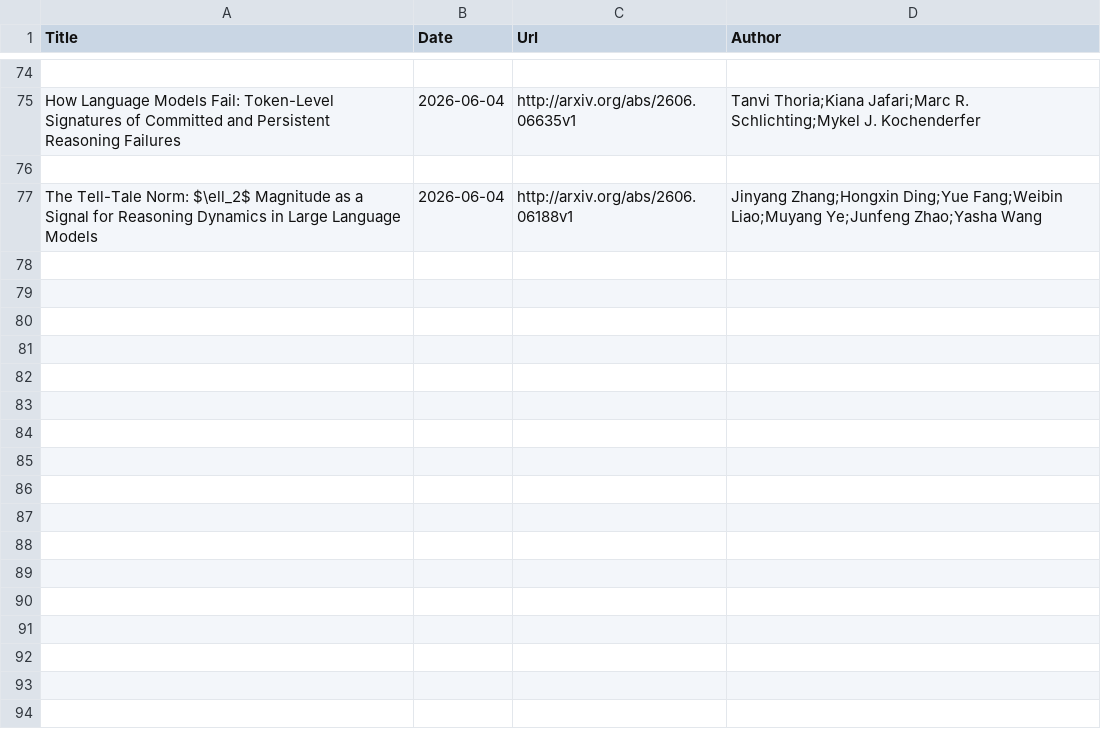
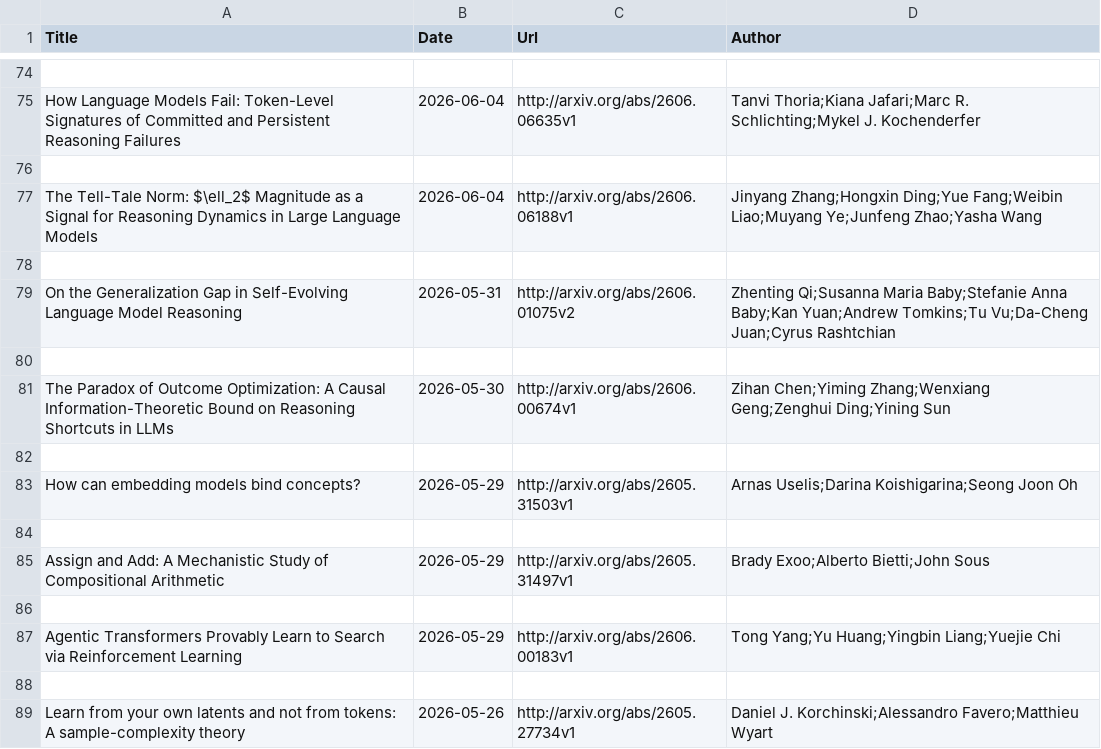
Before and after one commit to Furyton/awesome-language-model-analysis, a CSV file: papers/phenomena-of-interest/learning/papers.csv, drawn as a sheet; only a part is shown, gaps mark what is left out.

```diff
--- a/papers/phenomena-of-interest/learning/papers.csv
+++ b/papers/phenomena-of-interest/learning/papers.csv
@@ -77 +77,13 @@ How Language Models Fail: Token-Level Signatures of Committed and Persistent Rea
 The Tell-Tale Norm: $\ell_2$ Magnitude as a Signal for Reasoning Dynamics in Large Language Models,2026-06-04,http://arxiv.org/abs/2606.06188v1,Jinyang Zhang;Hongxin Ding;Yue Fang;Weibin Liao;Muyang Ye;Junfeng Zhao;Yasha Wang
+
+On the Generalization Gap in Self-Evolving Language Model Reasoning,2026-05-31,http://arxiv.org/abs/2606.01075v2,Zhenting Qi;Susanna Maria Baby;Stefanie Anna Baby;Kan Yuan;Andrew Tomkins;Tu Vu;Da-Cheng Juan;Cyrus Rashtchian
+
+The Paradox of Outcome Optimization: A Causal Information-Theoretic Bound on Reasoning Shortcuts in LLMs,2026-05-30,http://arxiv.org/abs/2606.00674v1,Zihan Chen;Yiming Zhang;Wenxiang Geng;Zenghui Ding;Yining Sun
+
+How can embedding models bind concepts?,2026-05-29,http://arxiv.org/abs/2605.31503v1,Arnas Uselis;Darina Koishigarina;Seong Joon Oh
+
+Assign and Add: A Mechanistic Study of Compositional Arithmetic,2026-05-29,http://arxiv.org/abs/2605.31497v1,Brady Exoo;Alberto Bietti;John Sous
+
+Agentic Transformers Provably Learn to Search via Reinforcement Learning,2026-05-29,http://arxiv.org/abs/2606.00183v1,Tong Yang;Yu Huang;Yingbin Liang;Yuejie Chi
+
+Learn from your own latents and not from tokens: A sample-complexity theory,2026-05-26,http://arxiv.org/abs/2605.27734v1,Daniel J. Korchinski;Alessandro Favero;Matthieu Wyart
```
Also changed, not shown: papers/mechanistic-engineering/papers.csv, papers/phenomena-of-interest/other-phenomena/papers.csv, 14 other files.
